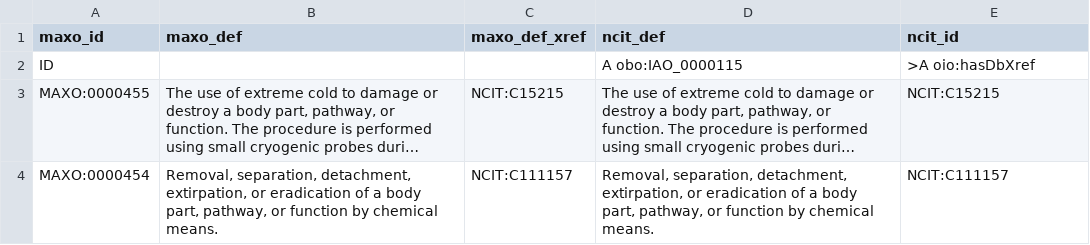
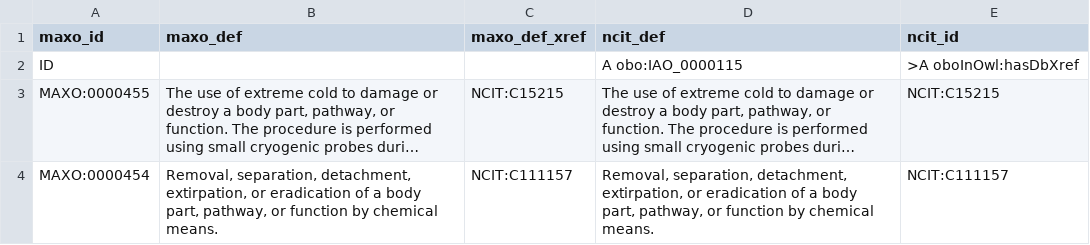
Before and after one commit to monarch-initiative/MAxO, a TSV file: src/scripts/merge_ncit_def.tsv, drawn as a sheet; only a part is shown; long unchanged cells end in …; the diff names each change by its address in the sheet, - before the commit and + after, or states it on an @@ line.

Commit message:
Fixing the merge pipeline

```diff
--- a/src/scripts/merge_ncit_def.tsv
+++ b/src/scripts/merge_ncit_def.tsv
-E2 (ncit_id): >A oio:hasDbXref
+E2 (ncit_id): >A oboInOwl:hasDbXref
```
Also changed, not shown: src/scripts/unmerge_ncit_def.tsv, 4 other files.
